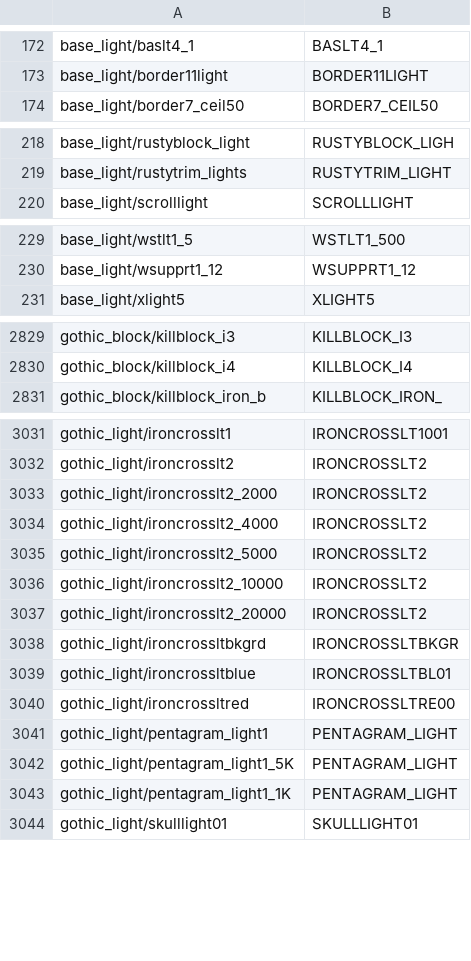
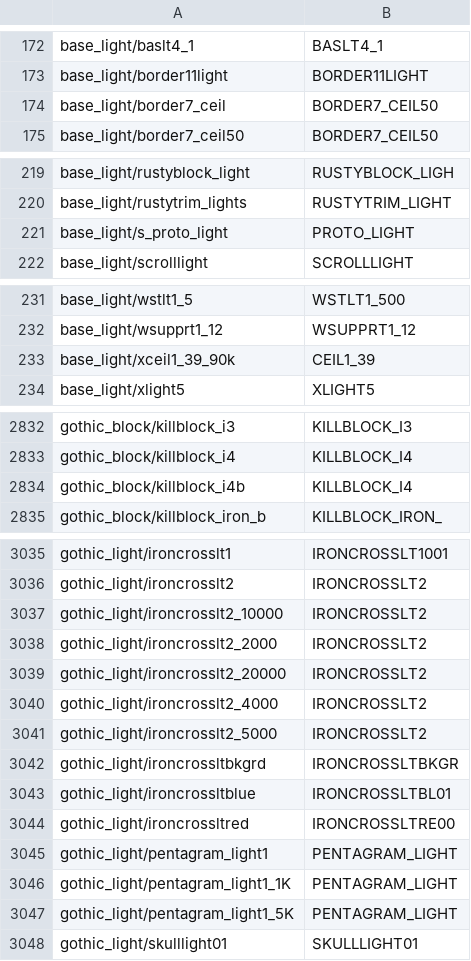
Before and after one commit to mickkn/projectq1q3, a CSV file: Q1Q3UTILITY/q1q3tex2wad.csv, drawn as a sheet; only a part is shown, gaps mark what is left out; the diff covers the shown part only.

```diff
--- a/Q1Q3UTILITY/q1q3tex2wad.csv
+++ b/Q1Q3UTILITY/q1q3tex2wad.csv
@@ -173,2 +173,3 @@ base_light/baslt4_1;BASLT4_1
 base_light/border11light;BORDER11LIGHT
+base_light/border7_ceil;BORDER7_CEIL50
 base_light/border7_ceil50;BORDER7_CEIL50
@@ -219,2 +220,3 @@ base_light/rustyblock_light;RUSTYBLOCK_LIGH
 base_light/rustytrim_lights;RUSTYTRIM_LIGHT
+base_light/s_proto_light;PROTO_LIGHT
 base_light/scrolllight;SCROLLLIGHT
@@ -230,2 +232,3 @@ base_light/wstlt1_5;WSTLT1_500
 base_light/wsupprt1_12;WSUPPRT1_12
+base_light/xceil1_39_90k;CEIL1_39
 base_light/xlight5;XLIGHT5
@@ -2830,2 +2833,3 @@ gothic_block/killblock_i3;KILLBLOCK_I3
 gothic_block/killblock_i4;KILLBLOCK_I4
+gothic_block/killblock_i4b;KILLBLOCK_I4
 gothic_block/killblock_iron_b;KILLBLOCK_IRON_
@@ -3032,7 +3036,7 @@ gothic_light/ironcrosslt1;IRONCROSSLT1001
 gothic_light/ironcrosslt2;IRONCROSSLT2
+gothic_light/ironcrosslt2_10000;IRONCROSSLT2
 gothic_light/ironcrosslt2_2000;IRONCROSSLT2
+gothic_light/ironcrosslt2_20000;IRONCROSSLT2
 gothic_light/ironcrosslt2_4000;IRONCROSSLT2
 gothic_light/ironcrosslt2_5000;IRONCROSSLT2
-gothic_light/ironcrosslt2_10000;IRONCROSSLT2
-gothic_light/ironcrosslt2_20000;IRONCROSSLT2
 gothic_light/ironcrossltbkgrd;IRONCROSSLTBKGR
@@ -3041,4 +3045,4 @@ gothic_light/ironcrossltred;IRONCROSSLTRE00
 gothic_light/pentagram_light1;PENTAGRAM_LIGHT
-gothic_light/pentagram_light1_5K;PENTAGRAM_LIGHT
 gothic_light/pentagram_light1_1K;PENTAGRAM_LIGHT
+gothic_light/pentagram_light1_5K;PENTAGRAM_LIGHT
 gothic_light/skulllight01;SKULLLIGHT01
```
Also changed, not shown: 2 added rows and 1 moved row elsewhere in this file, 1 other file.
